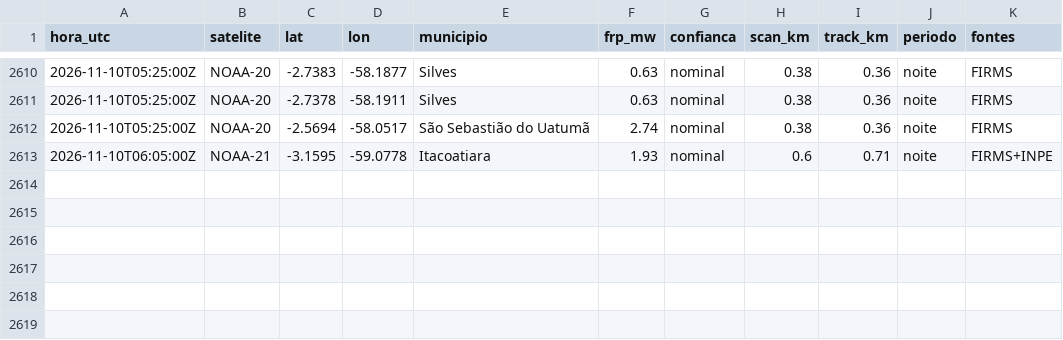
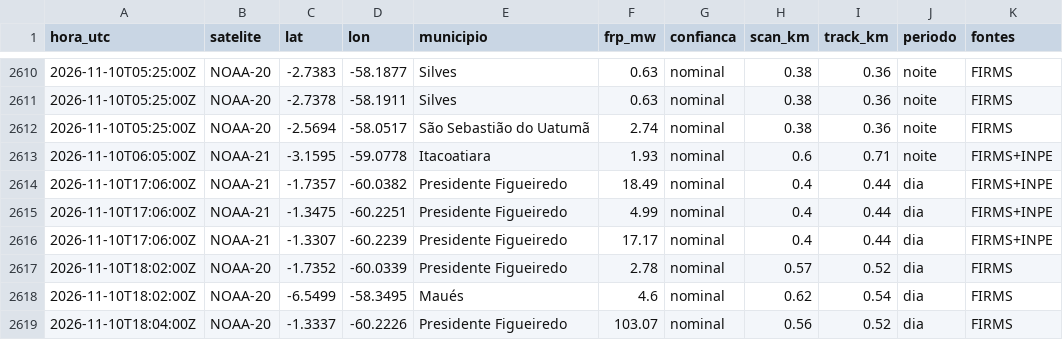
Before and after one commit to UFAMCCA/MonitorBETA, a CSV file: docs/data/historico/itacoatiara/2026-11.csv, drawn as a sheet; only a part is shown, gaps mark what is left out; the diff names each change by its address in the sheet, - before the commit and + after, or states it on an @@ line.

```diff
--- a/docs/data/historico/itacoatiara/2026-11.csv
+++ b/docs/data/historico/itacoatiara/2026-11.csv
+row 2614: 2026-11-10T17:06:00Z | NOAA-21 | -1.7357 | -60.0382 | Presidente Figueiredo | 18.49 | nominal | 0.4 | 0.44 | dia | FIRMS+INPE
+row 2615: 2026-11-10T17:06:00Z | NOAA-21 | -1.3475 | -60.2251 | Presidente Figueiredo | 4.99 | nominal | 0.4 | 0.44 | dia | FIRMS+INPE
+row 2616: 2026-11-10T17:06:00Z | NOAA-21 | -1.3307 | -60.2239 | Presidente Figueiredo | 17.17 | nominal | 0.4 | 0.44 | dia | FIRMS+INPE
+row 2617: 2026-11-10T18:02:00Z | NOAA-20 | -1.7352 | -60.0339 | Presidente Figueiredo | 2.78 | nominal | 0.57 | 0.52 | dia | FIRMS
+row 2618: 2026-11-10T18:02:00Z | NOAA-20 | -6.5499 | -58.3495 | Maués | 4.6 | nominal | 0.62 | 0.54 | dia | FIRMS
+row 2619: 2026-11-10T18:04:00Z | NOAA-20 | -1.3337 | -60.2226 | Presidente Figueiredo | 103.07 | nominal | 0.56 | 0.52 | dia | FIRMS
```
Also changed, not shown: docs/data/historico/benjamin-constant/2026-11.csv, docs/data/historico/coari/2026-11.csv, 33 other files.
